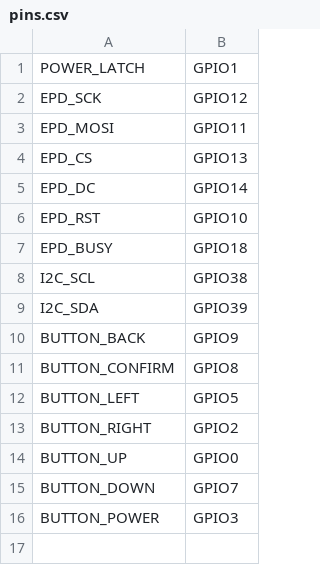
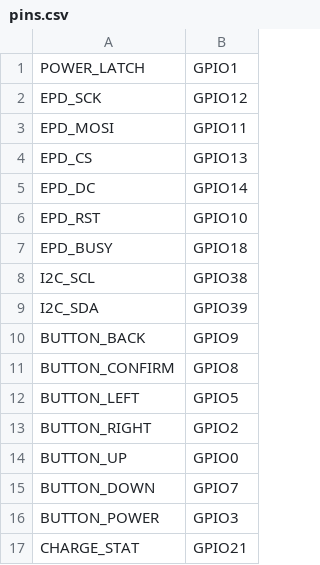
Before and after one commit to pimoroni/micropython, a CSV file: ports/esp32/boards/XTEINK_X4C/pins.csv, drawn as a sheet; the diff names each change by its address in the sheet, - before the commit and + after, or states it on an @@ line.

Commit message:
esp32/boards/XTEINK_X4C: Add battery gauge and charge status.
Signed-off-by: Phil Howard <github@gadgetoid.com>

```diff
--- a/ports/esp32/boards/XTEINK_X4C/pins.csv
+++ b/ports/esp32/boards/XTEINK_X4C/pins.csv
+row 17: CHARGE_STAT | GPIO21
```
Also changed, not shown: 2 other files.
